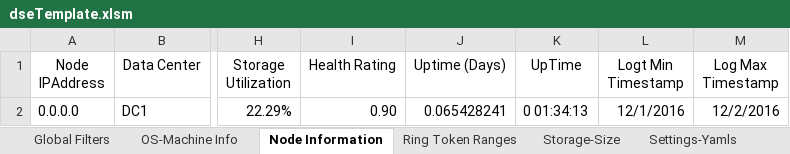
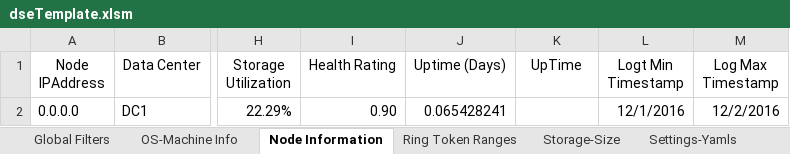
Before and after one commit to richardandersen/DSEDiagnosticAnalyticParser, an Excel workbook: dseTemplate.xlsm, sheet Node Information, drawn as a sheet; only a part is shown, gaps mark what is left out; values as stored, in another font and other column widths than the file's, no borders; conditional formats not drawn; the diff names each change by its address in the sheet, - before the commit and + after, or states it on an @@ line.

Commit message:
Updated Excel Template and changed uptime to string

```diff
--- a/dseTemplate.xlsm (sheet Node Information)
+++ b/dseTemplate.xlsm (sheet Node Information)
-K2 (UpTime): 0 01:34:13
+K2 (UpTime): (empty)
```
Also changed, not shown: 1 other file.
